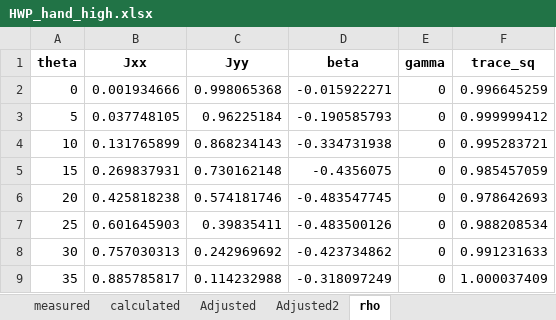
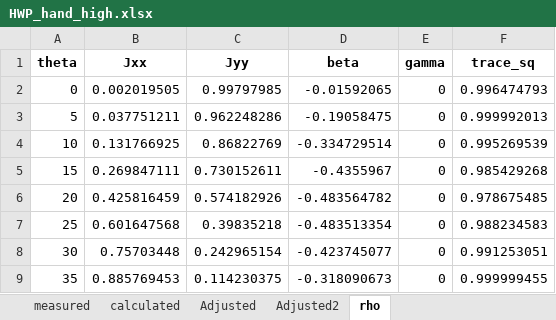
Before and after one commit to jleamer/convex-polarimetry, an Excel workbook: HWP_hand_high.xlsx, sheet rho, drawn as a sheet; only a part is shown; values as stored, in another font and other column widths than the file's, no borders; the diff covers the shown part only; the diff names each change by its address in the sheet, - before the commit and + after, or states it on an @@ line.

```diff
--- a/HWP_hand_high.xlsx (sheet rho)
+++ b/HWP_hand_high.xlsx (sheet rho)
-B2 (Jxx): 0.001934666
+B2 (Jxx): 0.002019505
-C2 (Jyy): 0.998065368
+C2 (Jyy): 0.99797985
-D2 (beta): -0.015922271
+D2 (beta): -0.01592065
-F2 (trace_sq): 0.996645259
+F2 (trace_sq): 0.996474793
-B3 (Jxx): 0.037748105
+B3 (Jxx): 0.037751211
-C3 (Jyy): 0.96225184
+C3 (Jyy): 0.962248286
-D3 (beta): -0.190585793
+D3 (beta): -0.19058475
-F3 (trace_sq): 0.999999412
+F3 (trace_sq): 0.999992013
-B4 (Jxx): 0.131765899
+B4 (Jxx): 0.131766925
-C4 (Jyy): 0.868234143
+C4 (Jyy): 0.86822769
-D4 (beta): -0.334731938
+D4 (beta): -0.334729514
-F4 (trace_sq): 0.995283721
+F4 (trace_sq): 0.995269539
-B5 (Jxx): 0.269837931
+B5 (Jxx): 0.269847111
-C5 (Jyy): 0.730162148
+C5 (Jyy): 0.730152611
-D5 (beta): -0.4356075
+D5 (beta): -0.4355967
-F5 (trace_sq): 0.985457059
+F5 (trace_sq): 0.985429268
-B6 (Jxx): 0.425818238
+B6 (Jxx): 0.425816459
-C6 (Jyy): 0.574181746
+C6 (Jyy): 0.574182926
-D6 (beta): -0.483547745
+D6 (beta): -0.483564782
-F6 (trace_sq): 0.978642693
+F6 (trace_sq): 0.978675485
-B7 (Jxx): 0.601645903
+B7 (Jxx): 0.601647568
-C7 (Jyy): 0.39835411
+C7 (Jyy): 0.39835218
-D7 (beta): -0.483500126
+D7 (beta): -0.483513354
-F7 (trace_sq): 0.988208534
+F7 (trace_sq): 0.988234583
-B8 (Jxx): 0.757030313
+B8 (Jxx): 0.75703448
-C8 (Jyy): 0.242969692
+C8 (Jyy): 0.242965154
-D8 (beta): -0.423734862
+D8 (beta): -0.423745077
-F8 (trace_sq): 0.991231633
+F8 (trace_sq): 0.991253051
-B9 (Jxx): 0.885785817
+B9 (Jxx): 0.885769453
-C9 (Jyy): 0.114232988
+C9 (Jyy): 0.114230375
-D9 (beta): -0.318097249
+D9 (beta): -0.318090673
-F9 (trace_sq): 1.000037409
+F9 (trace_sq): 0.999999455
```
Also changed, not shown: 44 edited cells elsewhere in this sheet, HWP_hand_low.xlsx, HWP_polarimeter_high.xlsx, 13 other files.
